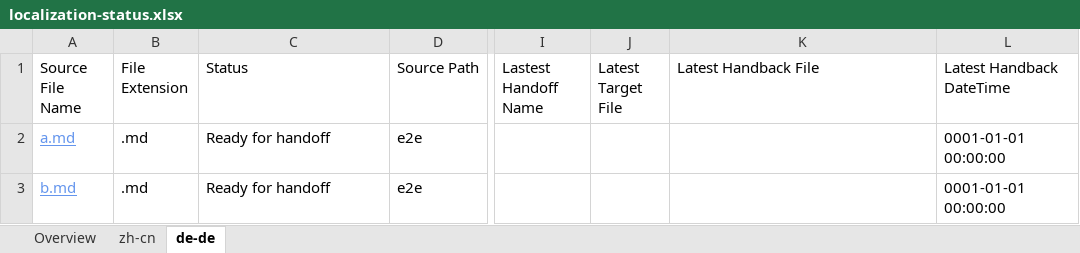
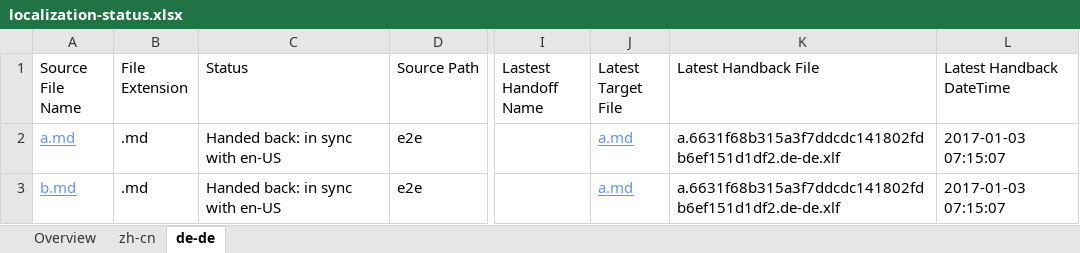
Before and after one commit to OpenLocalizationTestOrg/ol-test1-handback, an Excel workbook: ol-handback/OpenLocalizationTestOrg/ol-test1/ci/localization-status.xlsx, sheet de-de, drawn as a sheet; only a part is shown, gaps mark what is left out; values as stored, in another font and other column widths than the file's, no borders; table styles not drawn; the diff names each change by its address in the sheet, - before the commit and + after, or states it on an @@ line.

Commit message:
Generate Report for Handback

```diff
--- a/ol-handback/OpenLocalizationTestOrg/ol-test1/ci/localization-status.xlsx (sheet de-de)
+++ b/ol-handback/OpenLocalizationTestOrg/ol-test1/ci/localization-status.xlsx (sheet de-de)
-C2:C3 (Status): Ready for handoff
+C2:C3 (Status): Handed back: in sync with en-US
-J2:J3 (Latest Target File): (empty)
+J2:J3 (Latest Target File): a.md
-K2:K3 (Latest Handback File): (empty)
+K2:K3 (Latest Handback File): a.6631f68b315a3f7ddcdc141802fdb6ef151d1df2.de-de.xlf
-L2:L3 (Latest Handback DateTime): 0001-01-01 00:00:00
+L2:L3 (Latest Handback DateTime): 2017-01-03 07:15:07
```
Also changed, not shown: sheet zh-cn, sheet Overview, 1 other file.
